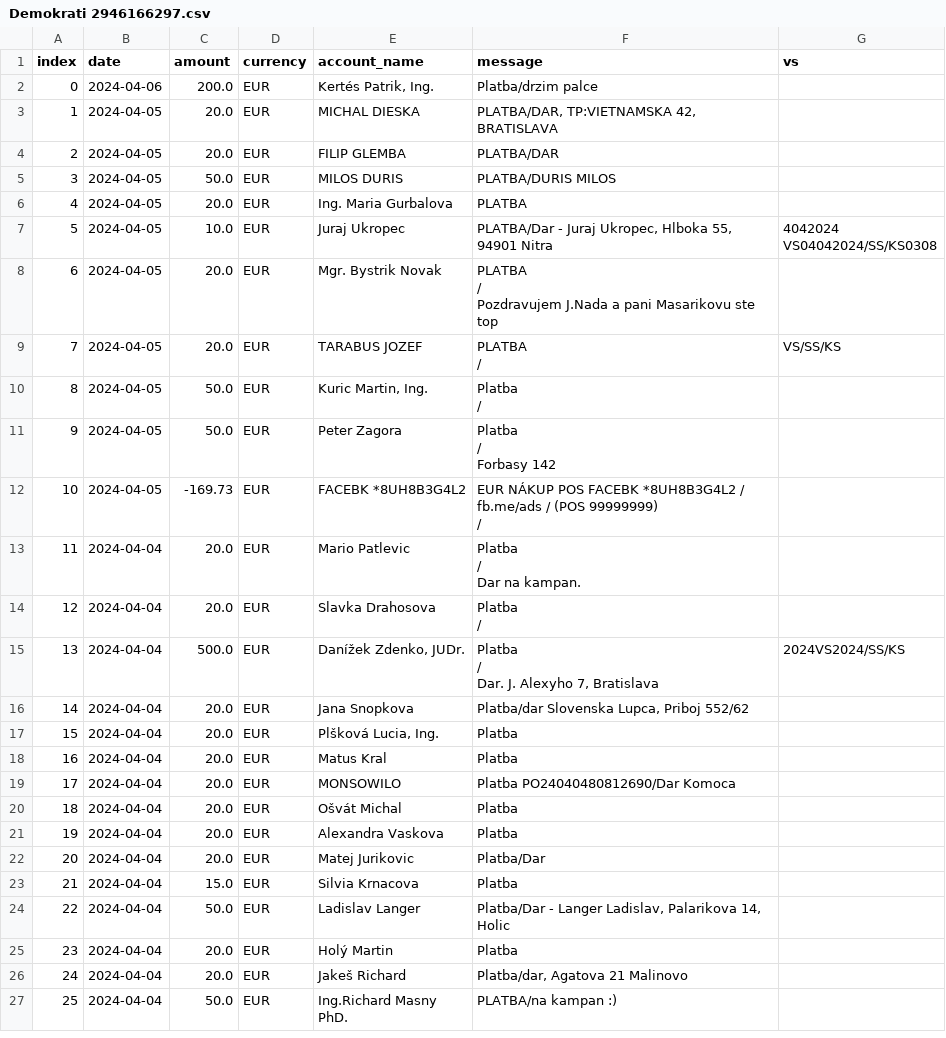
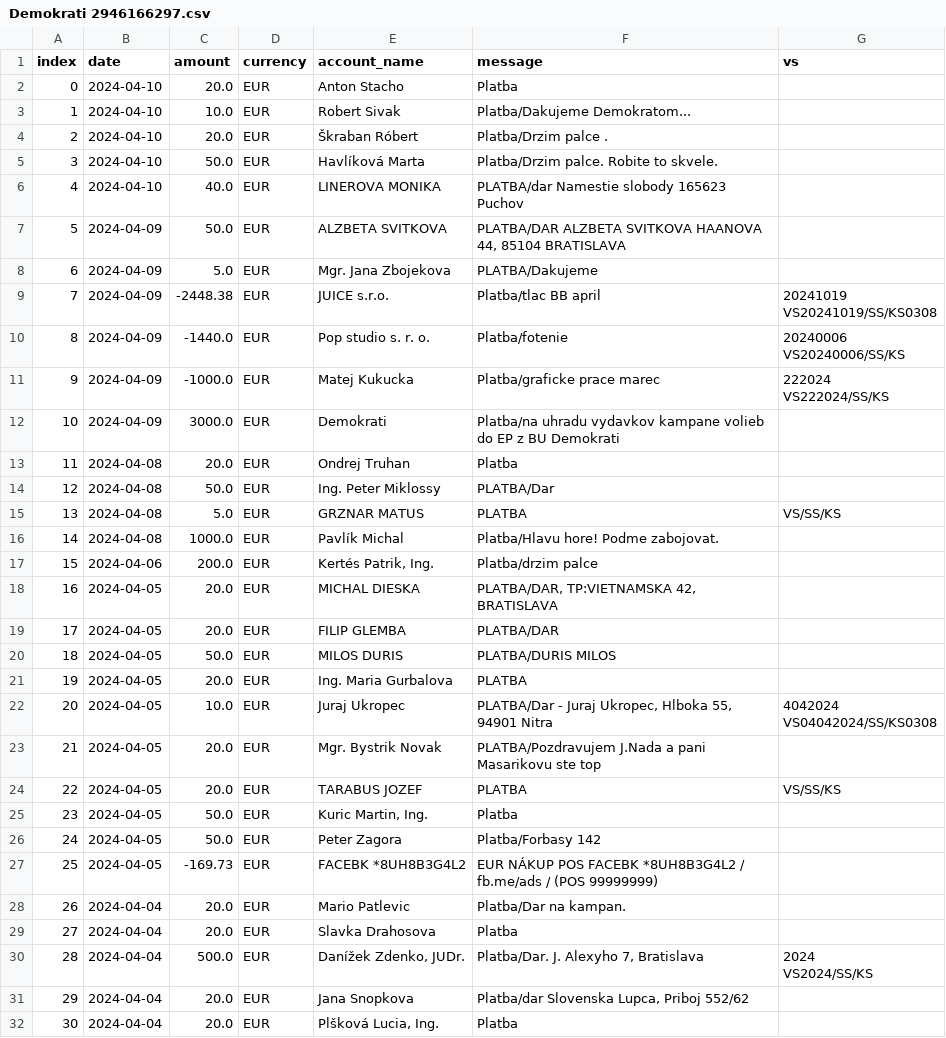
Before and after one commit to matusv/eu-elections-slovakia-2024, a CSV file: accounts/Demokrati 2946166297.csv, drawn as a sheet; only a part is shown; the shorter side is filled out with more unchanged rows; addresses are those after the commit; ↵ is a line break in a cell; the diff names each change by its address in the sheet, - before the commit and + after, or states it on an @@ line.

```diff
--- a/accounts/Demokrati 2946166297.csv
+++ b/accounts/Demokrati 2946166297.csv
+row 2: 0 | 2024-04-10 | 20.0 | EUR | Anton Stacho | Platba
+row 3: 1 | 2024-04-10 | 10.0 | EUR | Robert Sivak | Platba/Dakujeme Demokratom...
+row 4: 2 | 2024-04-10 | 20.0 | EUR | Škraban Róbert | Platba/Drzim palce .
+row 5: 3 | 2024-04-10 | 50.0 | EUR | Havlíková Marta | Platba/Drzim palce. Robite to skvele.
+row 6: 4 | 2024-04-10 | 40.0 | EUR | LINEROVA MONIKA | PLATBA/dar Namestie slobody 165623 Puchov
+row 7: 5 | 2024-04-09 | 50.0 | EUR | ALZBETA SVITKOVA | PLATBA/DAR ALZBETA SVITKOVA HAANOVA 44, 85104 BRATISLAVA
+row 8: 6 | 2024-04-09 | 5.0 | EUR | Mgr. Jana Zbojekova | PLATBA/Dakujeme
+row 9: 7 | 2024-04-09 | -2448.38 | EUR | JUICE s.r.o. | Platba/tlac BB april | 20241019 ↵ VS20241019/SS/KS0308
+row 10: 8 | 2024-04-09 | -1440.0 | EUR | Pop studio s. r. o. | Platba/fotenie | 20240006 ↵ VS20240006/SS/KS
+row 11: 9 | 2024-04-09 | -1000.0 | EUR | Matej Kukucka | Platba/graficke prace marec | 222024 ↵ VS222024/SS/KS
+row 12: 10 | 2024-04-09 | 3000.0 | EUR | Demokrati | Platba/na uhradu vydavkov kampane volieb do EP z BU Demokrati
+row 13: 11 | 2024-04-08 | 20.0 | EUR | Ondrej Truhan | Platba
+row 14: 12 | 2024-04-08 | 50.0 | EUR | Ing. Peter Miklossy | PLATBA/Dar
+row 15: 13 | 2024-04-08 | 5.0 | EUR | GRZNAR MATUS | PLATBA | VS/SS/KS
+row 16: 14 | 2024-04-08 | 1000.0 | EUR | Pavlík Michal | Platba/Hlavu hore! Podme zabojovat.
@@ column A (index) renumbered from row 17 down @@
-F23 (message): PLATBA ↵ / ↵ Pozdravujem J.Nada a…
+F23 (message): PLATBA/Pozdravujem J.Nada a…
-F24 (message): PLATBA ↵ /
+F24 (message): PLATBA
-F25 (message): Platba ↵ /
+F25 (message): Platba
-F26 (message): Platba ↵ / ↵ Forbasy 142
+F26 (message): Platba/Forbasy 142
-F27 (message): …(POS 99999999) ↵ /
+F27 (message): …(POS 99999999)
-F28 (message): Platba ↵ / ↵ Dar na kampan.
+F28 (message): Platba/Dar na kampan.
-F29 (message): Platba ↵ /
+F29 (message): Platba
-F30 (message): Platba ↵ / ↵ Dar. J. Alexyho 7, Bratislava
+F30 (message): Platba/Dar. J. Alexyho 7, Bratislava
-G30 (vs): 2024VS2024/SS/KS
+G30 (vs): 2024 ↵ VS2024/SS/KS
```
Also changed, not shown: accounts/KDH 5213419510.csv, accounts/Progresívne Slovensko 2947164568.csv, 12 other files.
